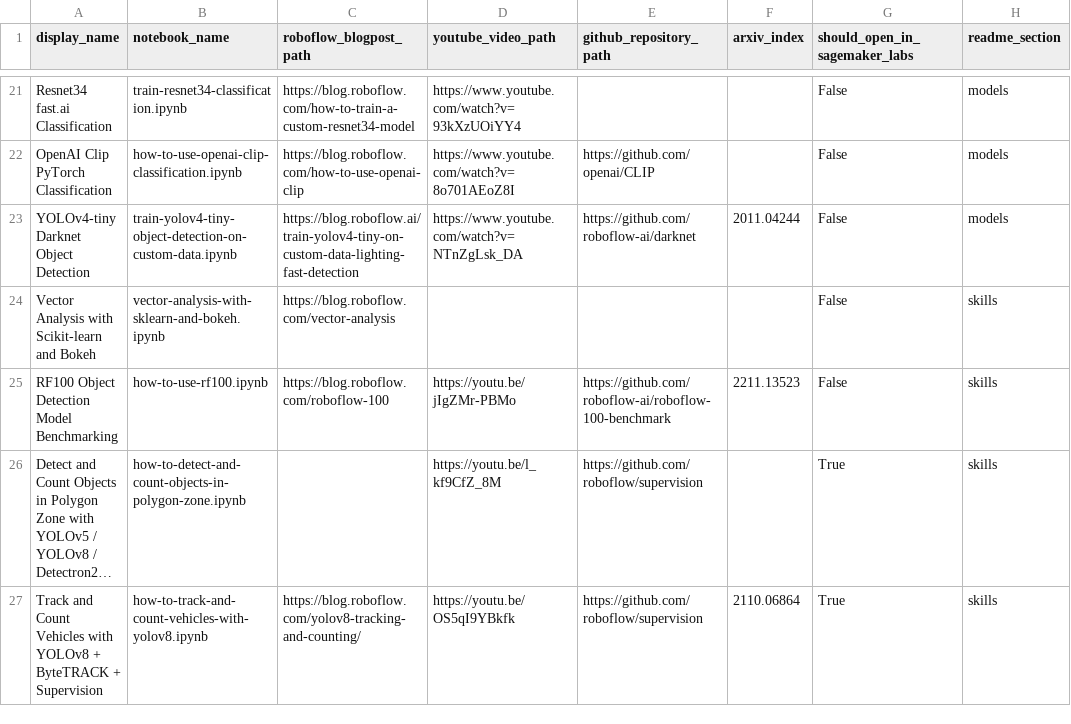
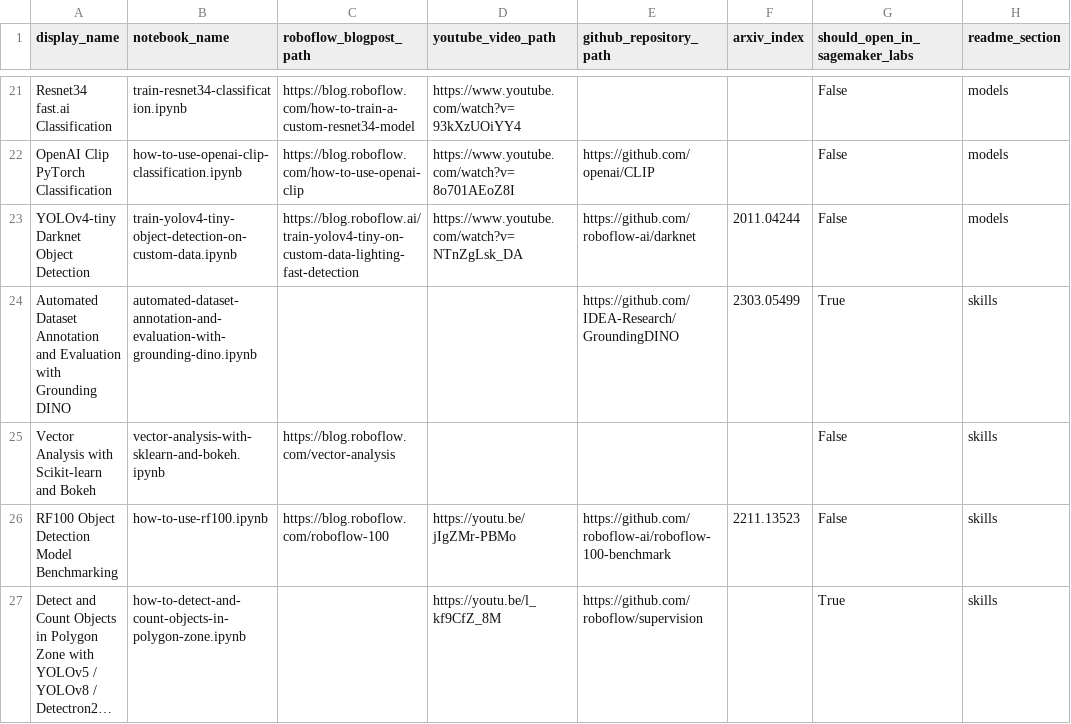
Before and after one commit to roboflow/notebooks, a CSV file: automation/notebooks-table-data.csv, drawn as a sheet; only a part is shown, gaps mark what is left out; the shorter side is filled out with more unchanged rows; long unchanged cells end in ….

Commit message:
🪄 Automated Dataset Annotation and Evaluation with Grounding DINO notebook added

```diff
--- a/automation/notebooks-table-data.csv
+++ b/automation/notebooks-table-data.csv
@@ -23,2 +23,3 @@ OpenAI Clip PyTorch Classification, how-to-use-openai-clip-classification.ipynb,
 YOLOv4-tiny Darknet Object Detection, train-yolov4-tiny-object-detection-on-custom-data.ipynb, https://blog.roboflow.ai/train-yolov4-tiny-on-custom-data-lighting-fast-detection, https://www.youtube.com/watch?v=NTnZgLsk_DA, https://github.com/roboflow-ai/darknet, 2011.04244, False, models
+Automated Dataset Annotation and Evaluation with Grounding DINO, automated-dataset-annotation-and-evaluation-with-grounding-dino.ipynb, , , https://github.com/IDEA-Research/GroundingDINO, 2303.05499, True, skills
 Vector Analysis with Scikit-learn and Bokeh, vector-analysis-with-sklearn-and-bokeh.ipynb, https://blog.roboflow.com/vector-analysis, , , , False, skills
```
Also changed, not shown: 2 other files.
